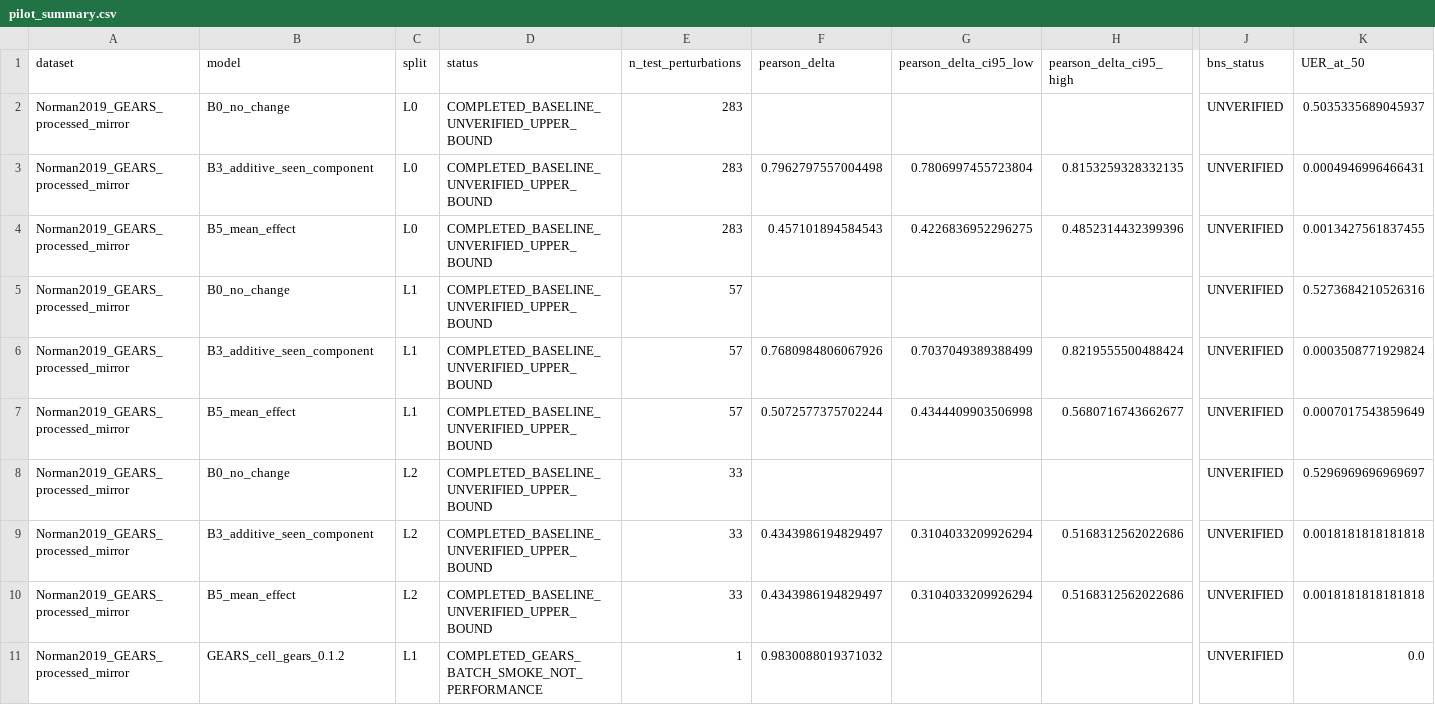
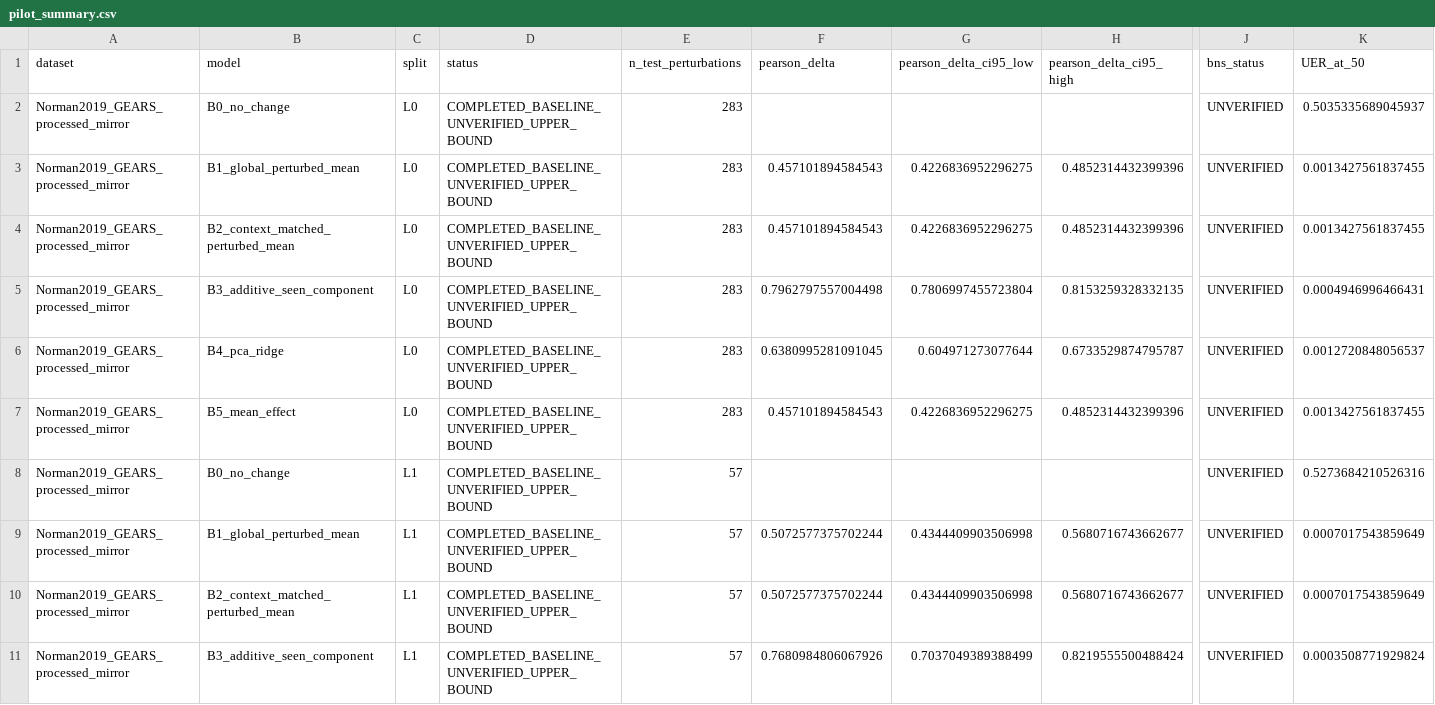
Before and after one commit to seefreewind/VirtualPerturb-Audit, a CSV file: results/pilot/pilot_summary.csv, drawn as a sheet; only a part is shown, gaps mark what is left out; the shorter side is filled out with more unchanged rows; rows hold the shown columns only; the diff covers the shown part only; the diff names each change by its address in the sheet, - before the commit and + after, or states it on an @@ line.

Commit message:
Add full baseline and seed robustness audit

```diff
--- a/results/pilot/pilot_summary.csv
+++ b/results/pilot/pilot_summary.csv
+row 3: Norman2019_GEARS_processed_mirror | B1_global_perturbed_mean | L0 | COMPLETED_BASELINE_UNVERIFIED_UPPER_BOUND | 283 | 0.457101894584543 | 0.4226836952296275 | 0.4852314432399396 | UNVERIFIED | 0.0013427561837455
+row 4: Norman2019_GEARS_processed_mirror | B2_context_matched_perturbed_mean | L0 | COMPLETED_BASELINE_UNVERIFIED_UPPER_BOUND | 283 | 0.457101894584543 | 0.4226836952296275 | 0.4852314432399396 | UNVERIFIED | 0.0013427561837455
+row 6: Norman2019_GEARS_processed_mirror | B4_pca_ridge | L0 | COMPLETED_BASELINE_UNVERIFIED_UPPER_BOUND | 283 | 0.6380995281091045 | 0.604971273077644 | 0.6733529874795787 | UNVERIFIED | 0.0012720848056537
+row 9: Norman2019_GEARS_processed_mirror | B1_global_perturbed_mean | L1 | COMPLETED_BASELINE_UNVERIFIED_UPPER_BOUND | 57 | 0.5072577375702244 | 0.4344409903506998 | 0.5680716743662677 | UNVERIFIED | 0.0007017543859649
+row 10: Norman2019_GEARS_processed_mirror | B2_context_matched_perturbed_mean | L1 | COMPLETED_BASELINE_UNVERIFIED_UPPER_BOUND | 57 | 0.5072577375702244 | 0.4344409903506998 | 0.5680716743662677 | UNVERIFIED | 0.0007017543859649
```
Also changed, not shown: 4 added rows elsewhere in this file, results/tables/table5_primary_pilot_metrics.csv, results/tables/table5_primary_pilot_metrics.tsv, 30 other files.
